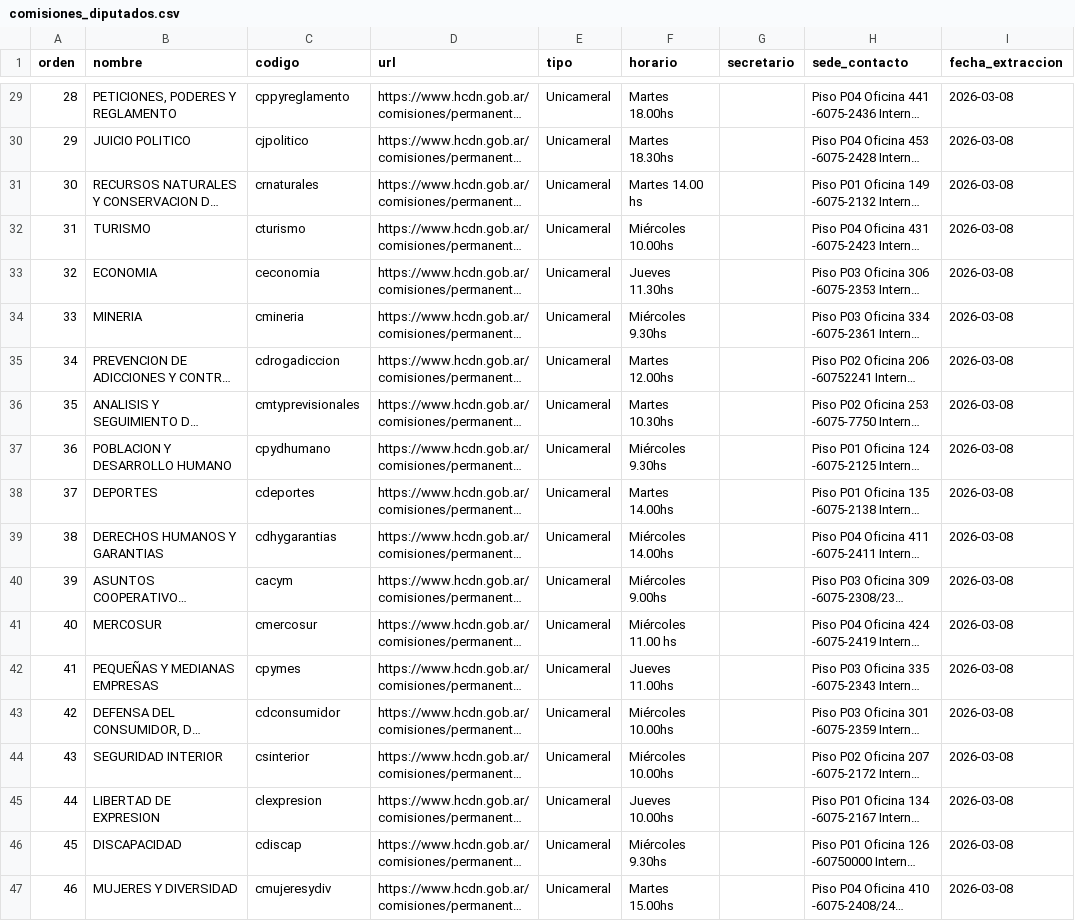
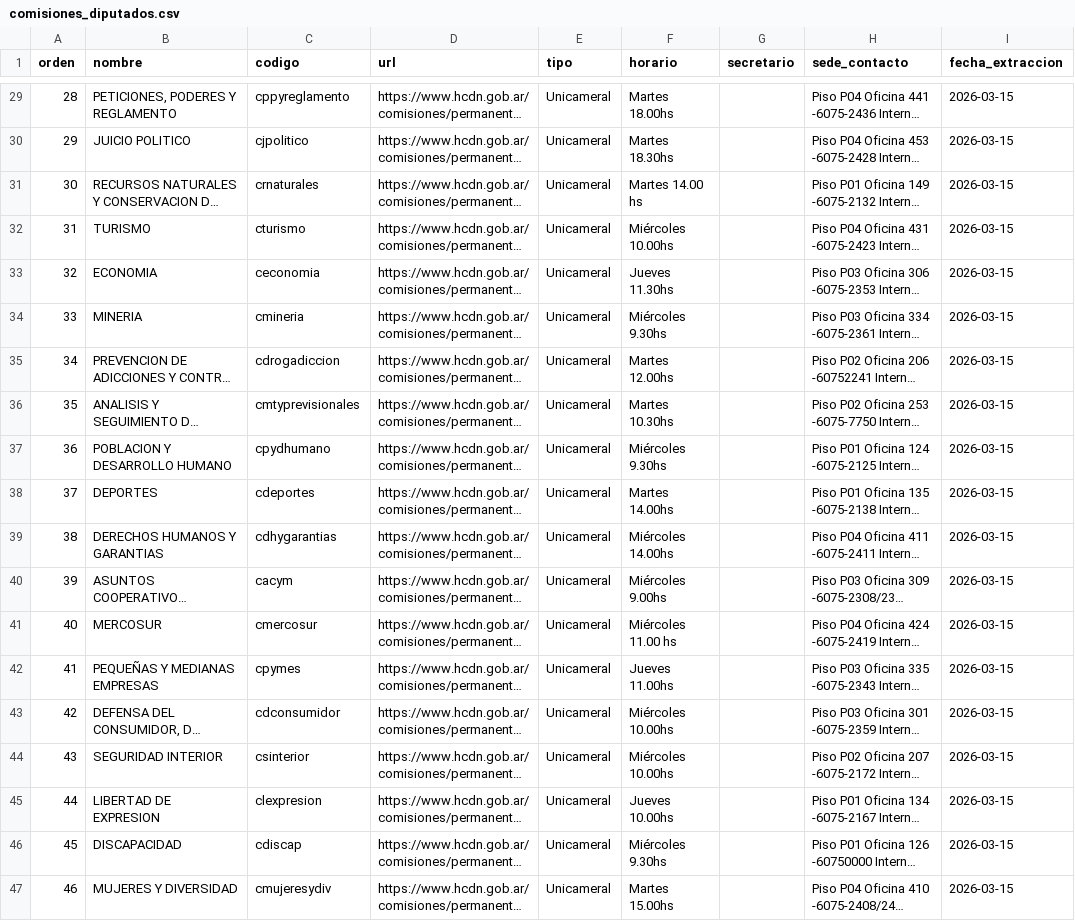
Before and after one commit to rusosnith/ScrapperTown, a CSV file: comisiones_diputados.csv, drawn as a sheet; only a part is shown, gaps mark what is left out; long unchanged cells end in …; the diff covers the shown part only; the diff names each change by its address in the sheet, - before the commit and + after, or states it on an @@ line.

```diff
--- a/comisiones_diputados.csv
+++ b/comisiones_diputados.csv
-I29:I47 (fecha_extraccion): 2026-03-08
+I29:I47 (fecha_extraccion): 2026-03-15
```
Also changed, not shown: 28 edited cells elsewhere in this file, integrantes_comisiones.csv.
